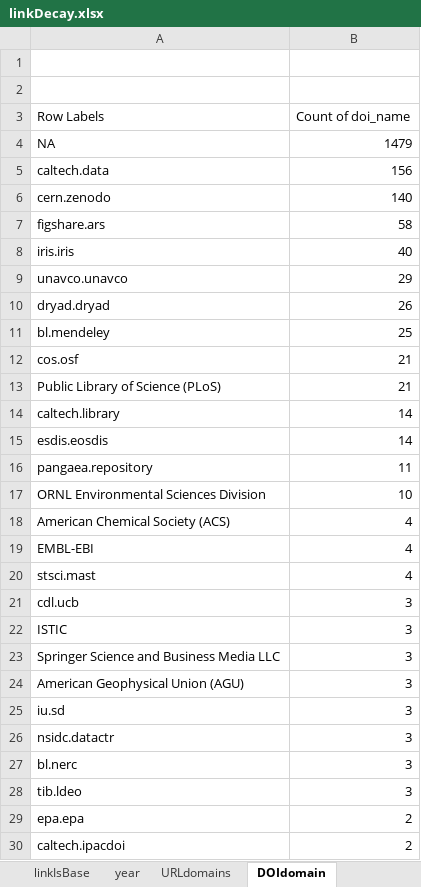
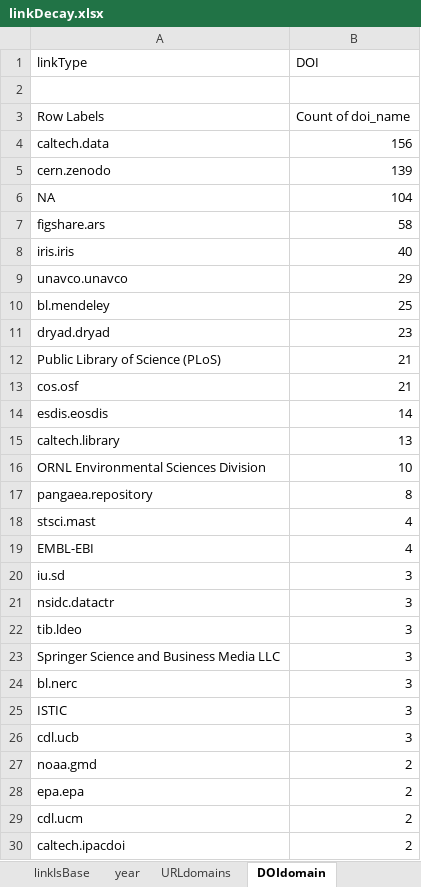
Before and after one commit to kbriney/SupplementaryData, an Excel workbook: analysis_2023-05/linkDecay.xlsx, sheet DOIdomain, drawn as a sheet; only a part is shown; values as stored, in another font and other column widths than the file's, no borders; removed rows and columns are numbered as before the commit, all else as after; the diff covers the shown part only; the diff names each change by its address in the sheet, - before the commit and + after, or states it on an @@ line.

Commit message:
Updated analysis to try and fix link type errors with FTP links.

```diff
--- a/analysis_2023-05/linkDecay.xlsx (sheet DOIdomain)
+++ b/analysis_2023-05/linkDecay.xlsx (sheet DOIdomain)
-row 1: (empty)
+row 1: linkType | DOI
-row 4: NA | 1479
-B5 (DOI): 140
+B5 (DOI): 139
+row 6: NA | 104
-row 10: dryad.dryad | 26
+row 11: dryad.dryad | 23
@@ row 13 moved to row 12: Public Library of Science (PLoS) @@
-row 14: caltech.library | 14
-row 16: pangaea.repository | 11
+row 15: caltech.library | 13
+row 17: pangaea.repository | 8
-A18 (linkType): American Chemical Society (ACS)
+A18 (linkType): stsci.mast
-row 20: stsci.mast | 4
-row 24: American Geophysical Union (AGU) | 3
@@ row 28 moved to row 22: tib.ldeo @@
@@ row 22 moved to row 25: ISTIC @@
@@ row 21 moved to row 26: cdl.ucb @@
@@ row 32 moved to row 27: noaa.gmd @@
@@ row 36 moved to row 29: cdl.ucm @@
```
Also changed, not shown: 1 added row, 11 removed rows, 25 moved rows and 11 edited cells elsewhere in this sheet, sheet URLdomains.
